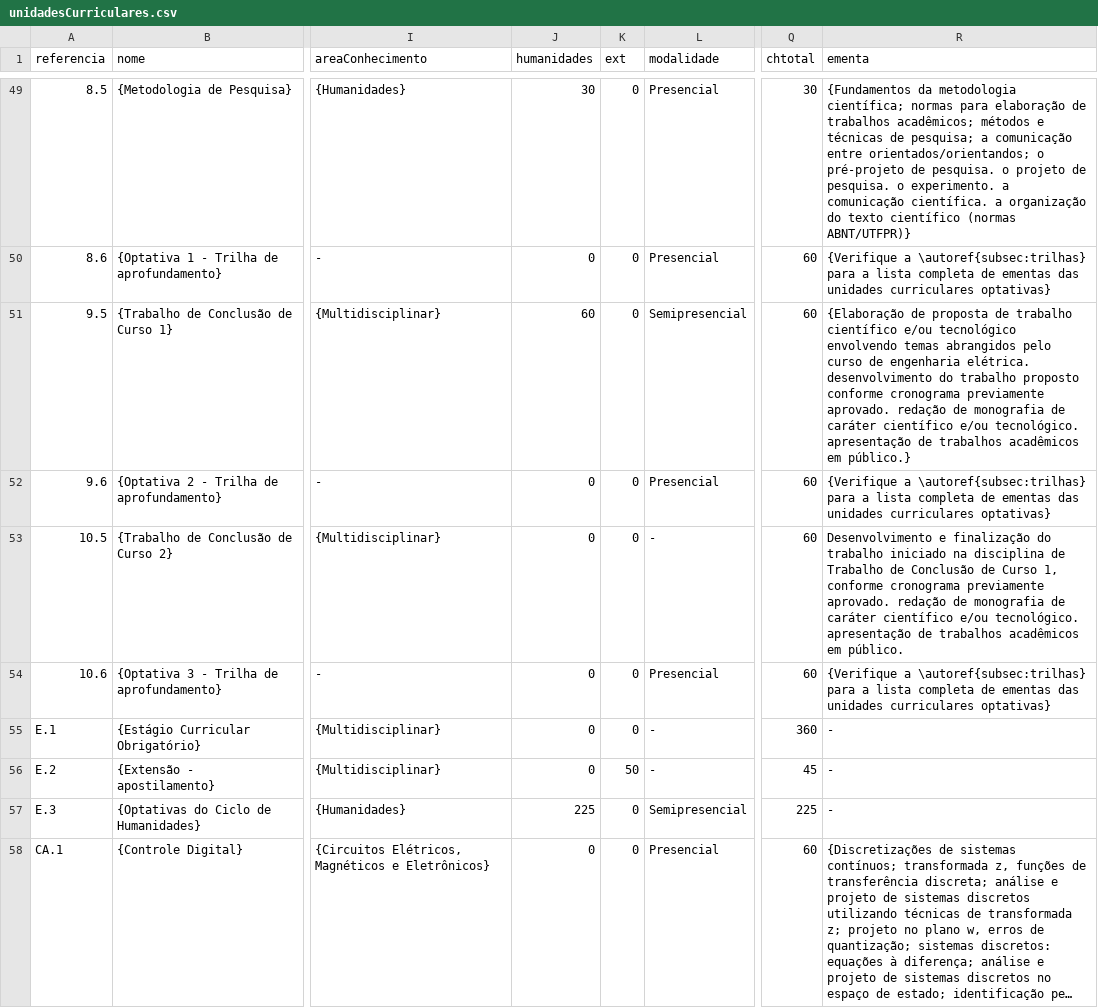
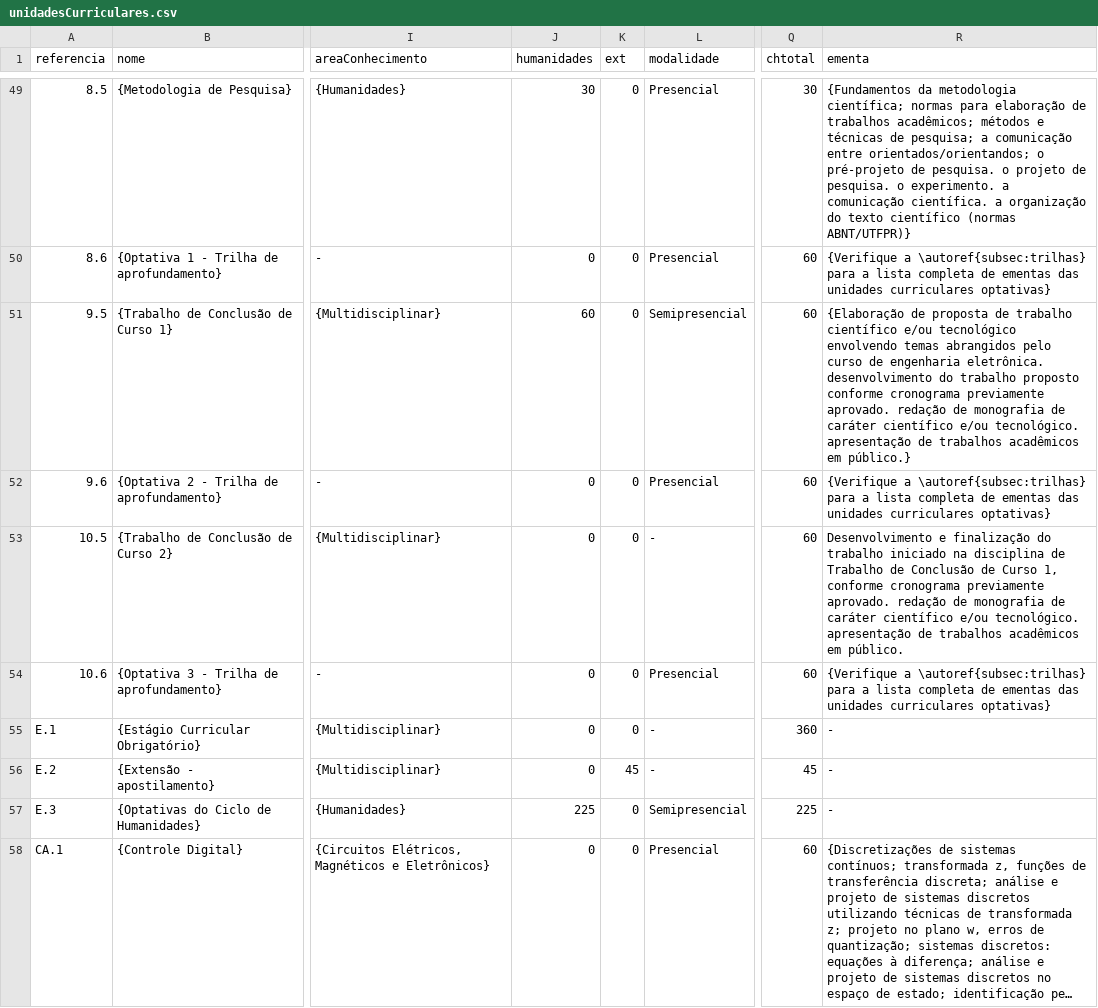
Before and after one commit to coele-td/ppc2021, a CSV file: Dados/unidadesCurriculares.csv, drawn as a sheet; only a part is shown, gaps mark what is left out; long unchanged cells end in …; the diff names each change by its address in the sheet, - before the commit and + after, or states it on an @@ line.

```diff
--- a/Dados/unidadesCurriculares.csv
+++ b/Dados/unidadesCurriculares.csv
-R51 (ementa): …de engenharia elétrica. desenvolvimento do…
+R51 (ementa): …de engenharia eletrônica. desenvolvimento do…
-K56 (ext): 50
+K56 (ext): 45
```
Also changed, not shown: Caps/Quadros/corpodocente.csv, 10 other files.
